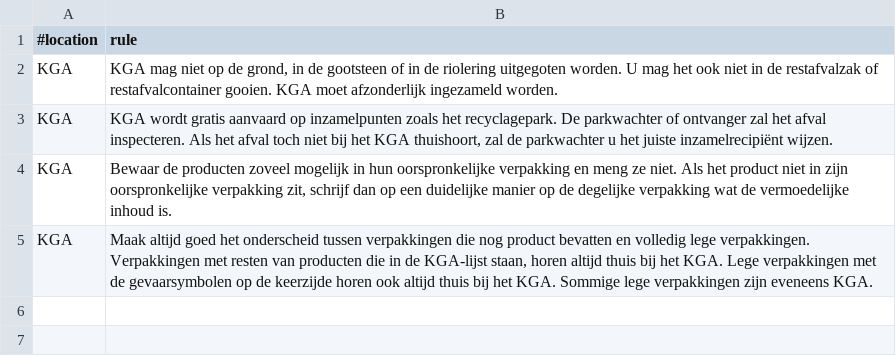
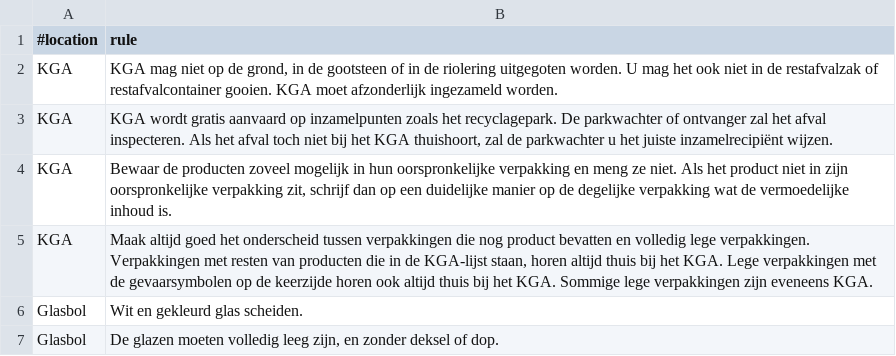
Before and after one commit to hapytex/afvalalfabet, a CSV file: data/rules.csv, drawn as a sheet; the diff names each change by its address in the sheet, - before the commit and + after, or states it on an @@ line.

```diff
--- a/data/rules.csv
+++ b/data/rules.csv
+row 6: Glasbol | Wit en gekleurd glas scheiden.
+row 7: Glasbol | De glazen moeten volledig leeg zijn, en zonder deksel of dop.
```
Also changed, not shown: data/data.csv, data/synonyms.csv, 2 other files.
